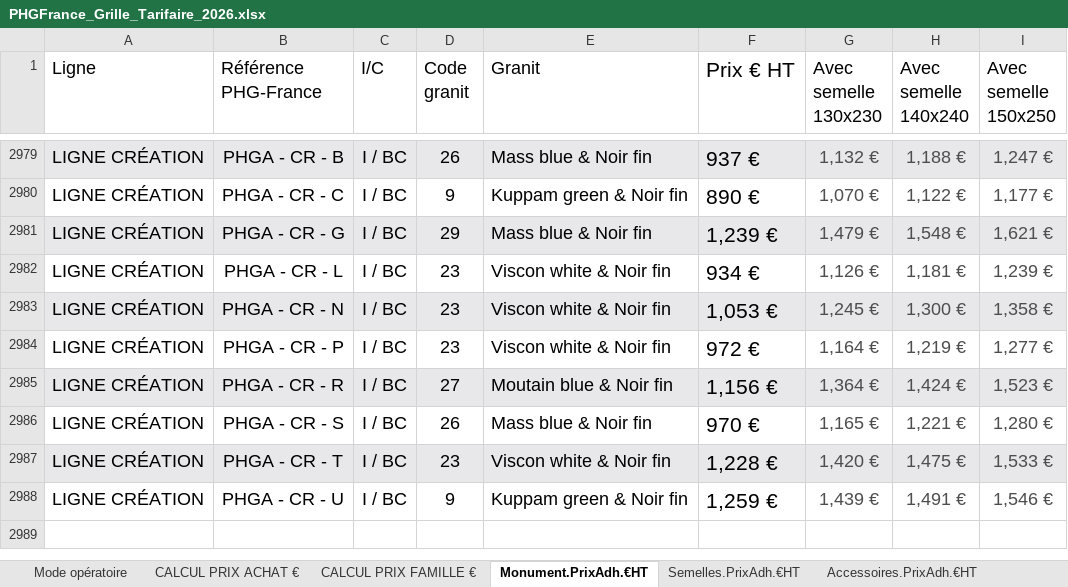
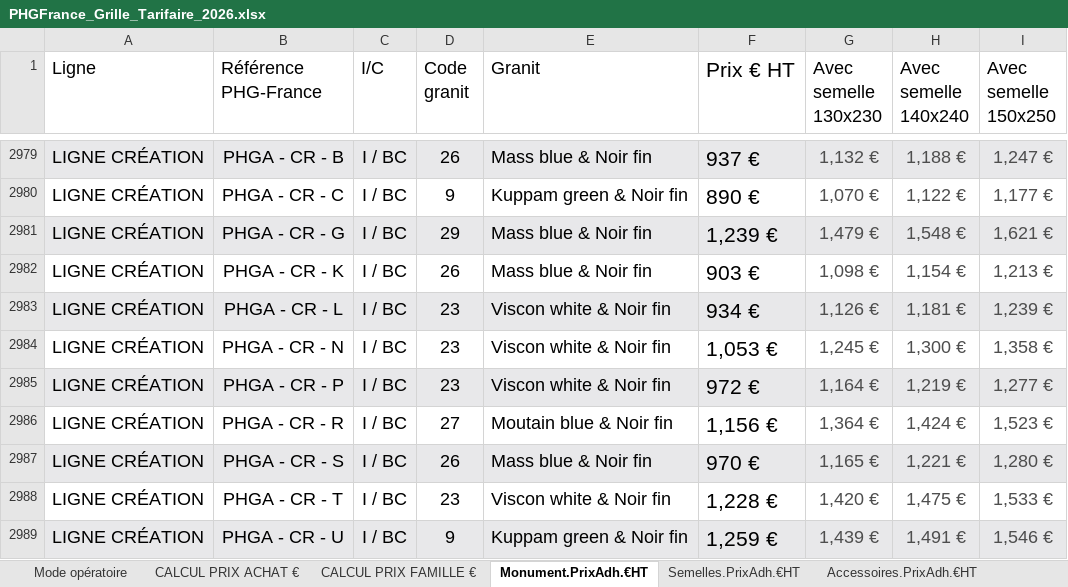
Before and after one commit to Nasserphgfrance/grille-tarifaire, an Excel workbook: excel/PHGFrance_Grille_Tarifaire_2026.xlsx, sheet Monument.PrixAdh.€HT, drawn as a sheet; only a part is shown, gaps mark what is left out; values as stored, in another font and other column widths than the file's, no borders; table styles not drawn; addresses are those after the commit; the diff names each change by its address in the sheet, - before the commit and + after, or states it on an @@ line.

Commit message:
mise a jour de l'excel, des photos monuments, de la liste des produits, et du catalogue_pro

```diff
--- a/excel/PHGFrance_Grille_Tarifaire_2026.xlsx (sheet Monument.PrixAdh.€HT)
+++ b/excel/PHGFrance_Grille_Tarifaire_2026.xlsx (sheet Monument.PrixAdh.€HT)
+row 2982: LIGNE CRÉATION | PHGA - CR - K | I / BC | 26 | Mass blue & Noir fin | 903 € | 1,098 € | 1,154 € | 1,213 €
-A2983:I2983 fill: none
+A2983:I2983 fill: #E8E8EA
-A2984:I2984 fill: #E8E8EA
+A2984:I2984 fill: none
-A2985:I2985 fill: none
+A2985:I2985 fill: #E8E8EA
-A2986:I2986 fill: #E8E8EA
+A2986:I2986 fill: none
-A2987:I2987 fill: none
+A2987:I2987 fill: #E8E8EA
-A2988:I2988 fill: #E8E8EA
+A2988:I2988 fill: none
-A2989:I2989 fill: none
+A2989:I2989 fill: #E8E8EA
```
Also changed, not shown: 18 other files.
